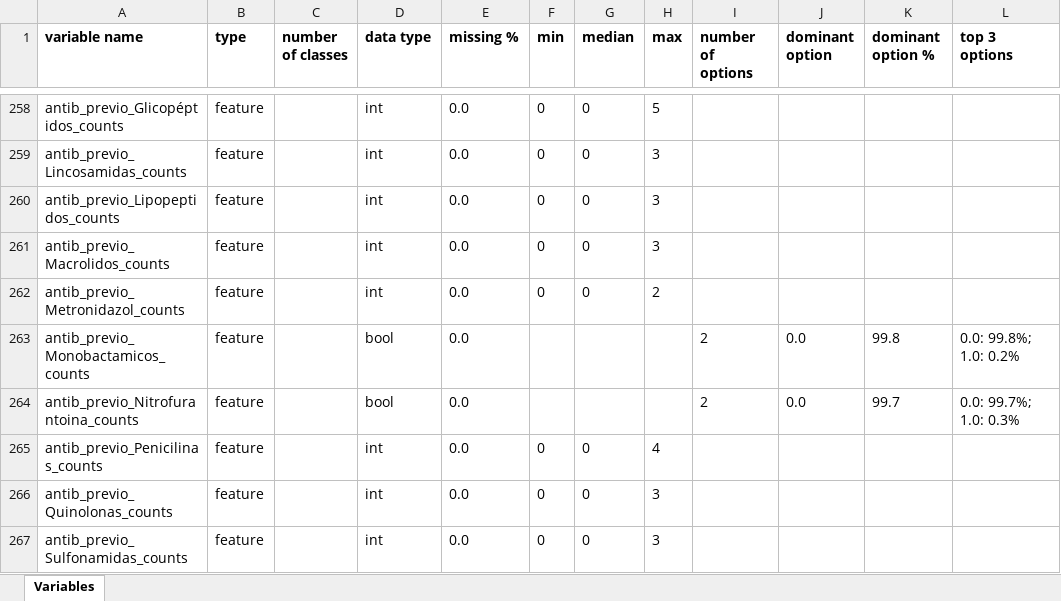
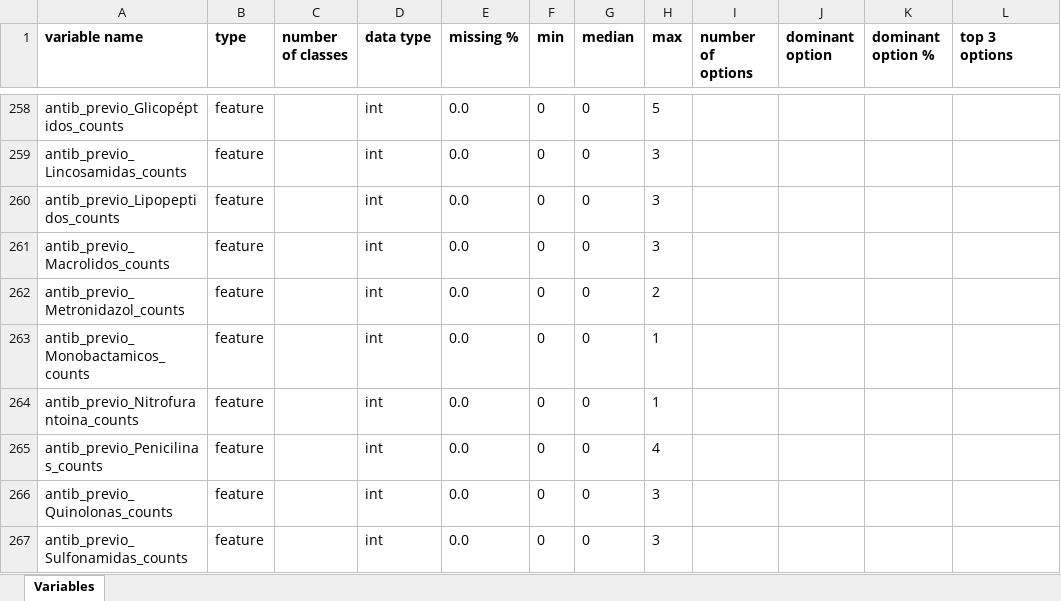
Before and after one commit to BU-ISCIII/bd-tools, an Excel workbook: report/tables/clinician_variable_dictionary.xlsx, sheet Variables, drawn as a sheet; only a part is shown, gaps mark what is left out; values as stored, in another font and other column widths than the file's, no borders; the diff covers the shown part only; the diff names each change by its address in the sheet, - before the commit and + after, or states it on an @@ line.

Commit message:
treat as counts total variable instead of bool

```diff
--- a/report/tables/clinician_variable_dictionary.xlsx (sheet Variables)
+++ b/report/tables/clinician_variable_dictionary.xlsx (sheet Variables)
-D263:D264 (data type): bool
+D263:D264 (data type): int
-F263:F264 (min): (empty)
+F263:F264 (min): 0
-G263:G264 (median): (empty)
+G263:G264 (median): 0
-H263:H264 (max): (empty)
+H263:H264 (max): 1
-I263:I264 (number of options): 2
+I263:I264 (number of options): (empty)
-J263:J264 (dominant option): 0.0
+J263:J264 (dominant option): (empty)
-K263 (dominant option %): 99.8
+K263 (dominant option %): (empty)
-L263 (top 3 options): 0.0: 99.8%; 1.0: 0.2%
+L263 (top 3 options): (empty)
-K264 (dominant option %): 99.7
+K264 (dominant option %): (empty)
-L264 (top 3 options): 0.0: 99.7%; 1.0: 0.3%
+L264 (top 3 options): (empty)
```
Also changed, not shown: 1 added row, 1 removed row and 72 edited cells elsewhere in this sheet, 1 other file.
